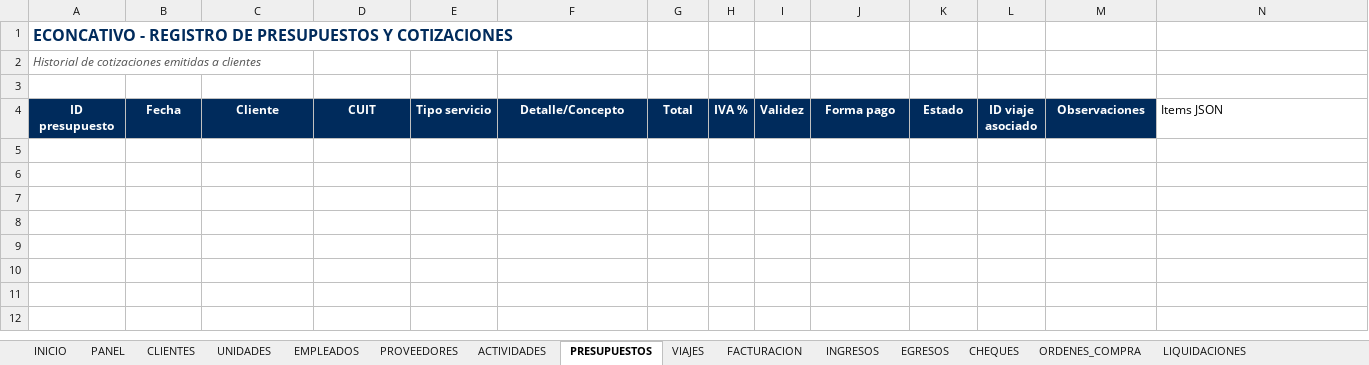
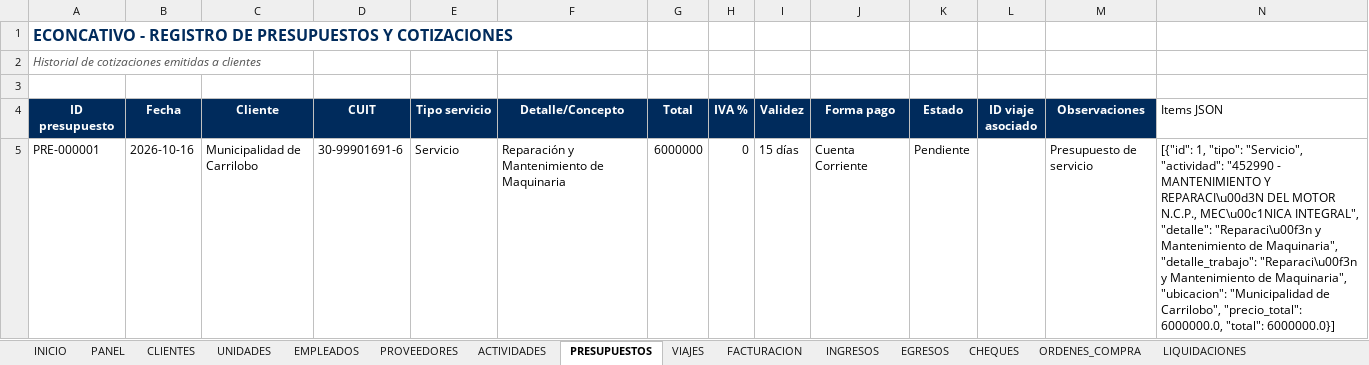
Before and after one commit to administracion-econcativo/econcativo-app, an Excel workbook: operation_data.xlsx, sheet PRESUPUESTOS, drawn as a sheet; values as stored, in another font and other column widths than the file's, no borders; the diff names each change by its address in the sheet, - before the commit and + after, or states it on an @@ line.

```diff
--- a/operation_data.xlsx (sheet PRESUPUESTOS)
+++ b/operation_data.xlsx (sheet PRESUPUESTOS)
+row 5: PRE-000001 | 2026-10-16 | Municipalidad de Carrilobo | 30-99901691-6 | Servicio | Reparación y Mantenimiento de Maquinaria | 6000000 | 0 | 15 días | Cuenta Corriente | Pendiente |  | Presupuesto de servicio | [{"id": 1, "tipo": "Servicio", "actividad": "452990 - MANTENIMIENTO Y REPARACI\u00d3N DEL MOTOR N.C.P., MEC\u00c1NICA INTEGRAL", "detalle": "Reparaci\u00f3n y Mantenimiento de Maquinaria", "detalle_trabajo": "Reparaci\u00f3n y Mantenimiento de Maquinaria", "ubicacion": "Municipalidad de Carrilobo", "precio_total": 6000000.0, "total": 6000000.0}]
```
Also changed, not shown: sheet EMPLEADOS, sheet UNIDADES, sheet FACTURACION, sheet INGRESOS, sheet ORDENES_COMPRA, sheet CHEQUES, 2 more sheets, 5 other files.
